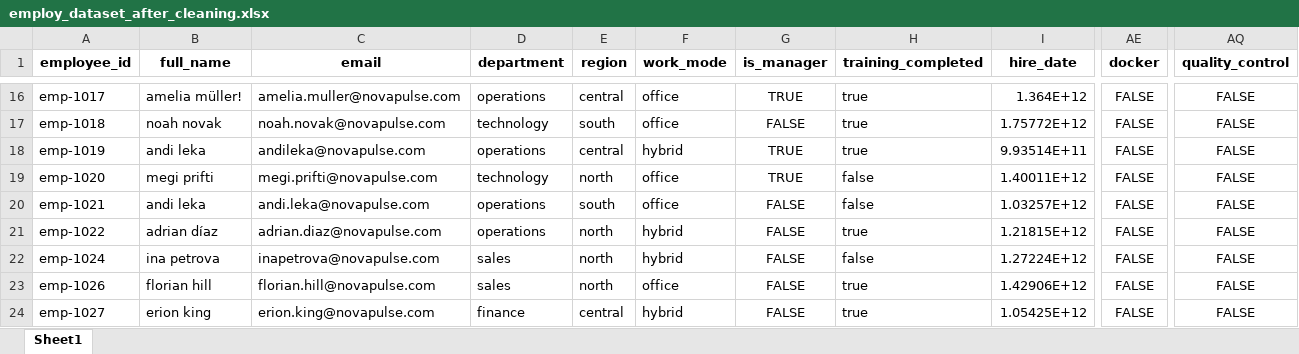
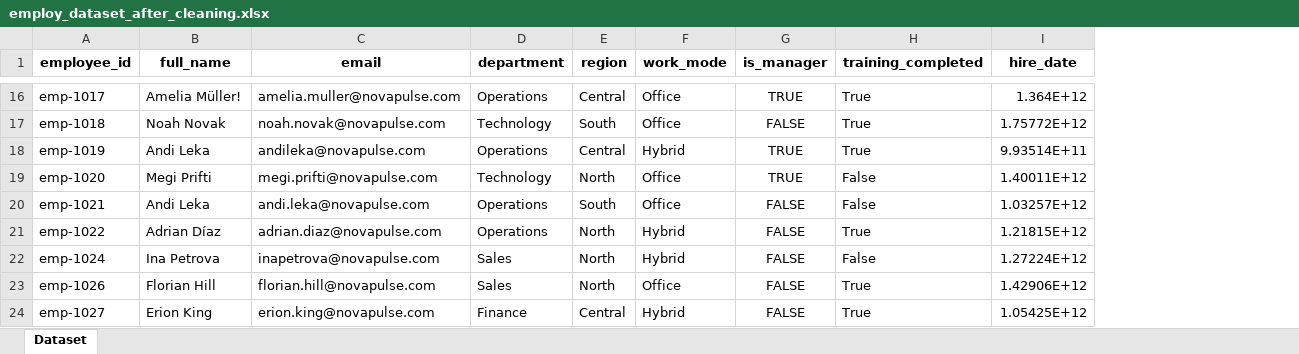
Before and after one commit to emanellari/CESA, an Excel workbook: examples/demo_data/employ_dataset_after_cleaning.xlsx, sheet Dataset, drawn as a sheet; only a part is shown, gaps mark what is left out; values as stored, in another font and other column widths than the file's, no borders; the diff covers the shown part only; the diff names each change by its address in the sheet, - before the commit and + after, or states it on an @@ line.

```diff
--- a/examples/demo_data/employ_dataset_after_cleaning.xlsx (sheet Dataset)
+++ b/examples/demo_data/employ_dataset_after_cleaning.xlsx (sheet Dataset)
-sheet tab: Sheet1
+sheet tab: Dataset
-column AE (docker), rows 16-24: all FALSE
-column AQ (quality_control), rows 16-24: all FALSE
-B16 (full_name): amelia müller!
+B16 (full_name): Amelia Müller!
-D16 (department): operations
+D16 (department): Operations
-E16 (region): central
+E16 (region): Central
-F16:F17 (work_mode): office
+F16:F17 (work_mode): Office
-H16:H18 (training_completed): true
+H16:H18 (training_completed): True
-B17 (full_name): noah novak
+B17 (full_name): Noah Novak
-D17 (department): technology
+D17 (department): Technology
-E17 (region): south
+E17 (region): South
-B18 (full_name): andi leka
+B18 (full_name): Andi Leka
-D18 (department): operations
+D18 (department): Operations
-E18 (region): central
+E18 (region): Central
-F18 (work_mode): hybrid
+F18 (work_mode): Hybrid
-B19 (full_name): megi prifti
+B19 (full_name): Megi Prifti
-D19 (department): technology
+D19 (department): Technology
-E19 (region): north
+E19 (region): North
-F19:F20 (work_mode): office
+F19:F20 (work_mode): Office
-H19:H20 (training_completed): false
+H19:H20 (training_completed): False
-B20 (full_name): andi leka
+B20 (full_name): Andi Leka
-D20:D21 (department): operations
+D20:D21 (department): Operations
-E20 (region): south
+E20 (region): South
-B21 (full_name): adrian díaz
+B21 (full_name): Adrian Díaz
-E21:E23 (region): north
+E21:E23 (region): North
-F21:F22 (work_mode): hybrid
+F21:F22 (work_mode): Hybrid
-H21 (training_completed): true
+H21 (training_completed): True
-B22 (full_name): ina petrova
+B22 (full_name): Ina Petrova
-D22:D23 (department): sales
+D22:D23 (department): Sales
-H22 (training_completed): false
+H22 (training_completed): False
-B23 (full_name): florian hill
+B23 (full_name): Florian Hill
-F23 (work_mode): office
+F23 (work_mode): Office
-H23:H24 (training_completed): true
+H23:H24 (training_completed): True
-B24 (full_name): erion king
+B24 (full_name): Erion King
-D24 (department): finance
+D24 (department): Finance
-E24 (region): central
+E24 (region): Central
-F24 (work_mode): hybrid
+F24 (work_mode): Hybrid
```
Also changed, not shown: 761 edited cells elsewhere in this sheet, 3 other files.
